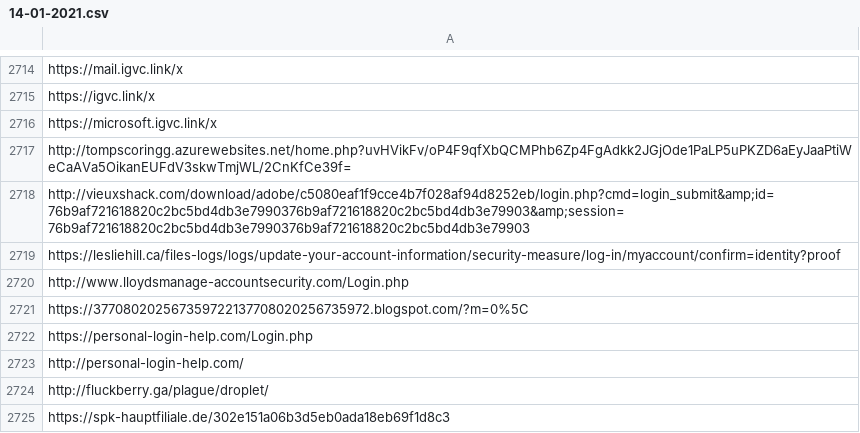
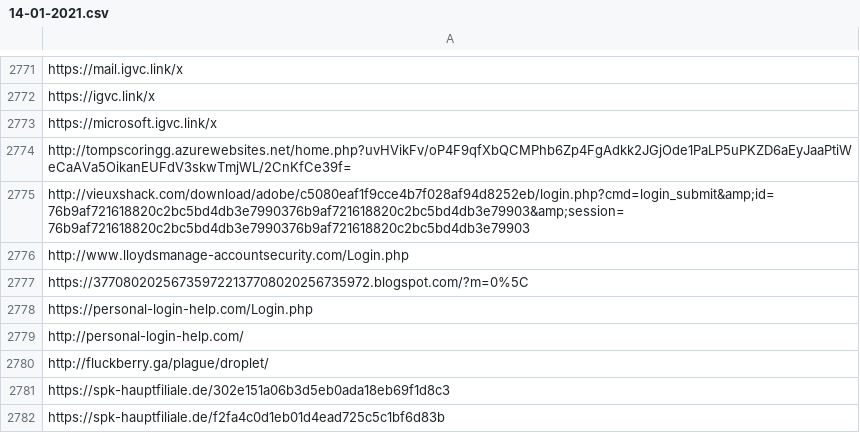
Before and after one commit to KostyaRyabov/phishDetect, a CSV file: data/urls/phish/14-01-2021.csv (was datasets/phish/14-01-2021.csv), drawn as a sheet; only a part is shown, gaps mark what is left out; the shorter side is filled out with more unchanged rows; the diff covers the shown part only.

```diff
--- a/datasets/phish/14-01-2021.csv
+++ b/data/urls/phish/14-01-2021.csv
@@ -2718,3 +2775,2 @@ http://tompscoringg.azurewebsites.net/home.php?uvHVikFv/oP4F9qfXbQCMPhb6Zp4FgAdk
 http://vieuxshack.com/download/adobe/c5080eaf1f9cce4b7f028af94d8252eb/login.php?cmd=login_submit&amp;id=76b9af721618820c2bc5bd4db3e7990376b9af721618820c2bc5bd4db3e79903&amp;session=76b9af721618820c2bc5bd4db3e7990376b9af721618820c2bc5bd4db3e79903
-https://lesliehill.ca/files-logs/logs/update-your-account-information/security-measure/log-in/myaccount/confirm=identity?proof
 http://www.lloydsmanage-accountsecurity.com/Login.php
```
Also changed, not shown: 62 added rows and 5 removed rows elsewhere in this file, 6 other files.
